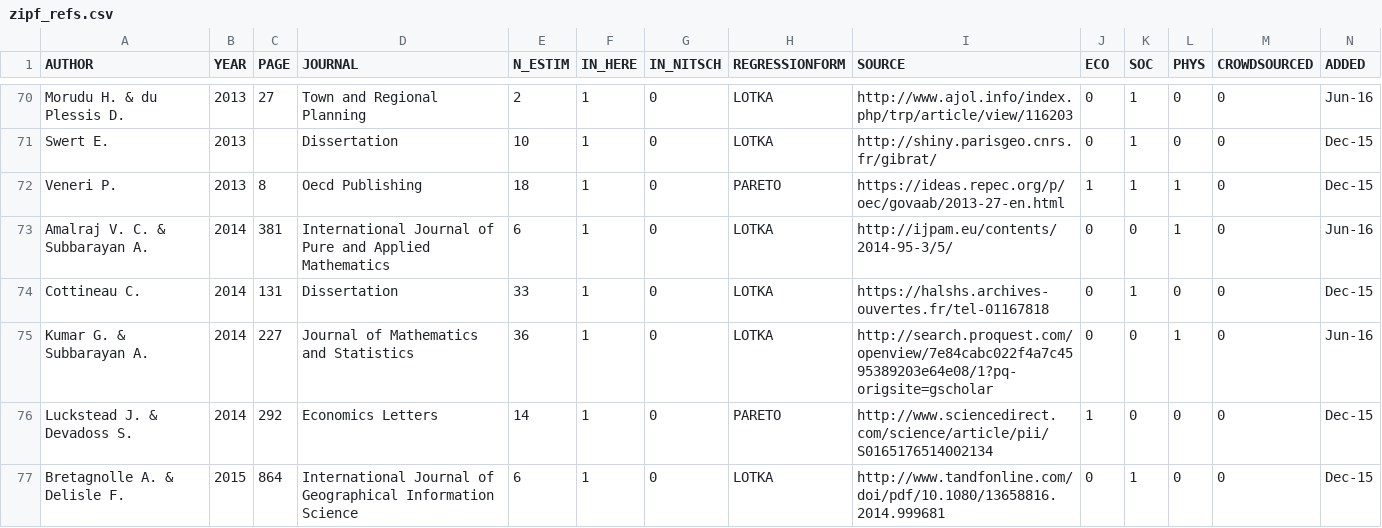
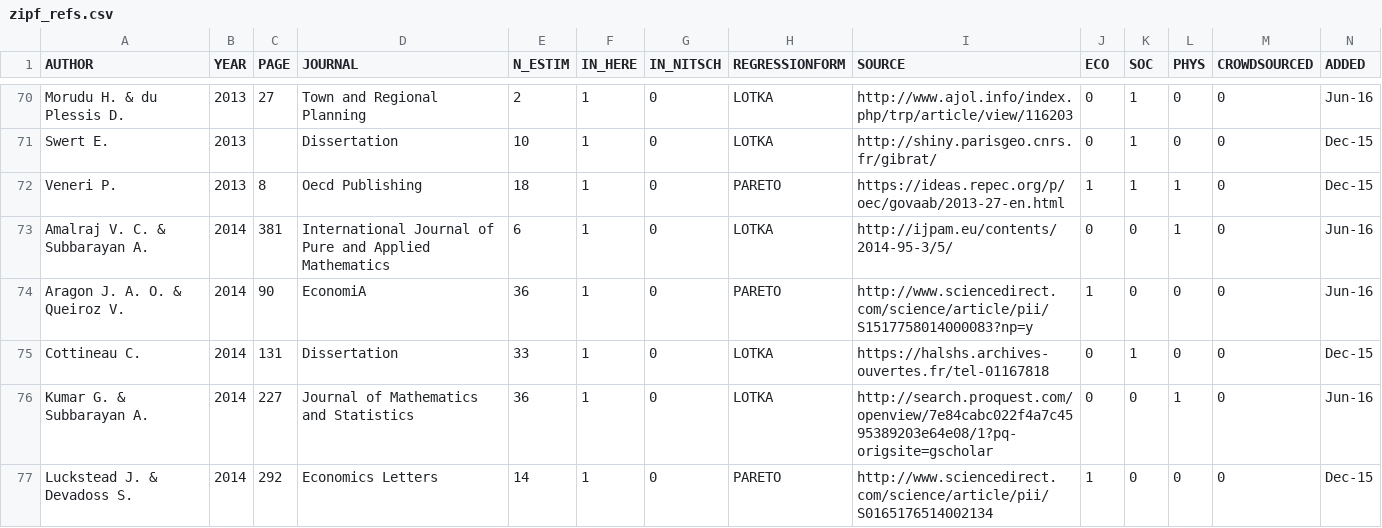
Before and after one commit to ClementineCttn/MetaZipf, a CSV file: data/zipf_refs.csv, drawn as a sheet; only a part is shown, gaps mark what is left out; the shorter side is filled out with more unchanged rows; the diff names each change by its address in the sheet, - before the commit and + after, or states it on an @@ line.

Commit message:
add Aragon & Queiroz 2014 ref

```diff
--- a/data/zipf_refs.csv
+++ b/data/zipf_refs.csv
+row 74: Aragon J. A. O. & Queiroz V. | 2014 | 90 | EconomiA | 36 | 1 | 0 | PARETO | http://www.sciencedirect.com/science/article/pii/S1517758014000083?np=y | 1 | 0 | 0 | 0 | Jun-16
```
